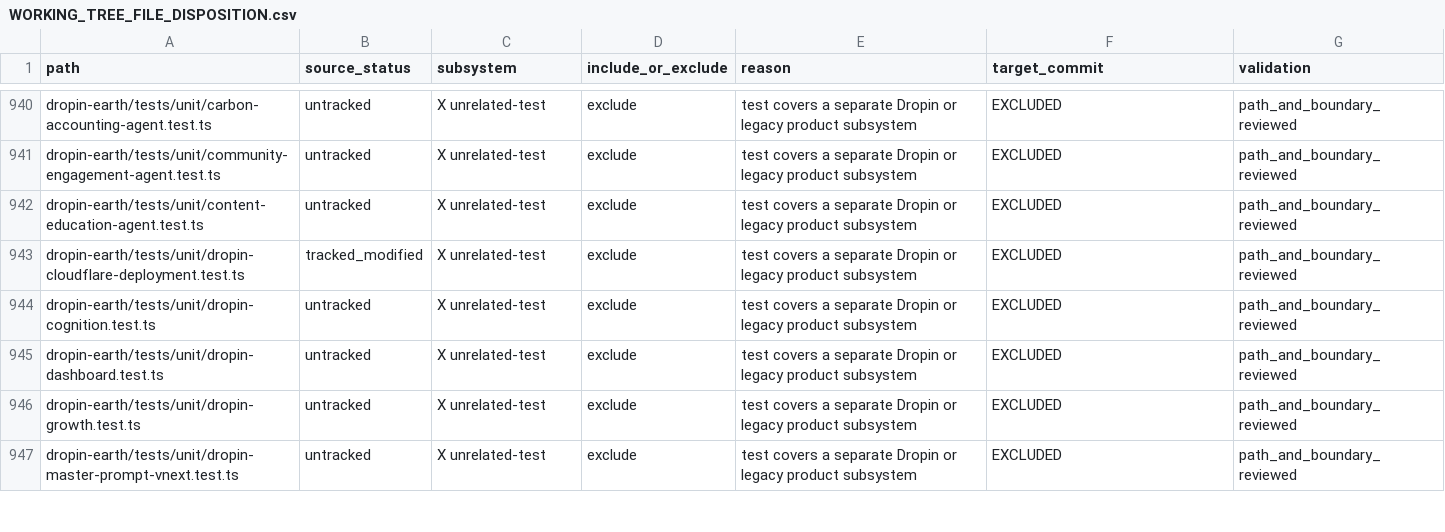
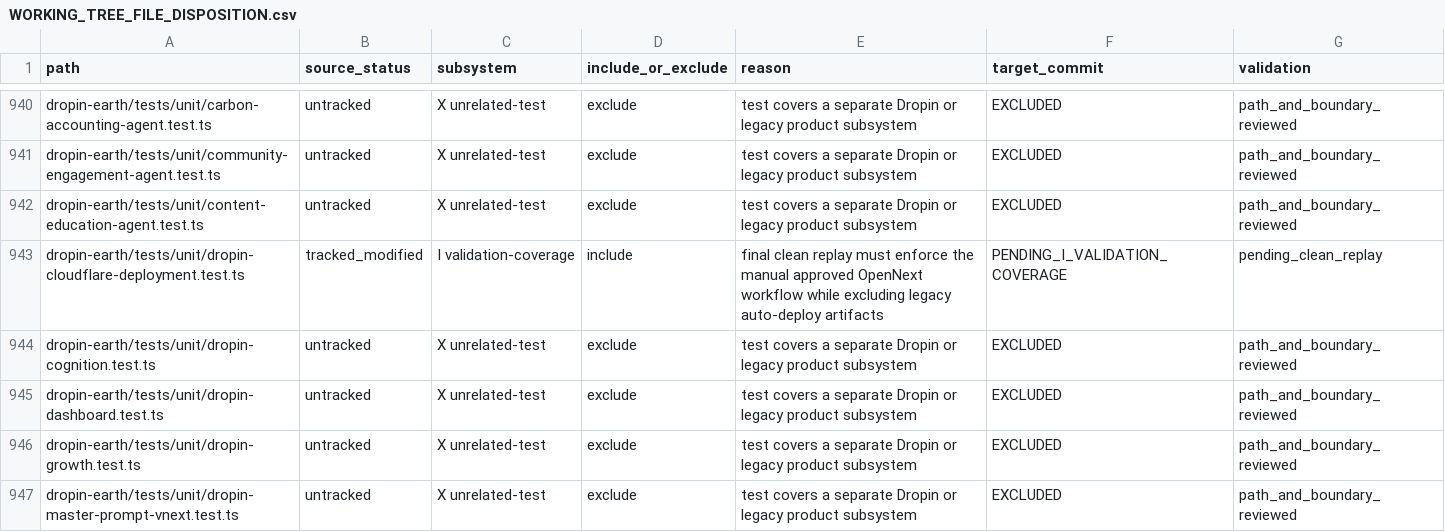
Before and after one commit to Dropineth/dropin, a CSV file: dropin-earth/docs/WORKING_TREE_FILE_DISPOSITION.csv, drawn as a sheet; only a part is shown, gaps mark what is left out.

Commit message:
fix(build): restore deterministic clean replay

```diff
--- a/dropin-earth/docs/WORKING_TREE_FILE_DISPOSITION.csv
+++ b/dropin-earth/docs/WORKING_TREE_FILE_DISPOSITION.csv
@@ -942,3 +942,3 @@ dropin-earth/tests/unit/community-engagement-agent.test.ts,untracked,X unrelated
 dropin-earth/tests/unit/content-education-agent.test.ts,untracked,X unrelated-test,exclude,test covers a separate Dropin or legacy product subsystem,EXCLUDED,path_and_boundary_reviewed
-dropin-earth/tests/unit/dropin-cloudflare-deployment.test.ts,tracked_modified,X unrelated-test,exclude,test covers a separate Dropin or legacy product subsystem,EXCLUDED,path_and_boundary_reviewed
+dropin-earth/tests/unit/dropin-cloudflare-deployment.test.ts,tracked_modified,I validation-coverage,include,final clean replay must enforce the manual approved OpenNext workflow while excluding legacy auto-deploy artifacts,PENDING_I_VALIDATION_COVERAGE,pending_clean_replay
 dropin-earth/tests/unit/dropin-cognition.test.ts,untracked,X unrelated-test,exclude,test covers a separate Dropin or legacy product subsystem,EXCLUDED,path_and_boundary_reviewed
```
Also changed, not shown: 3 other files.
